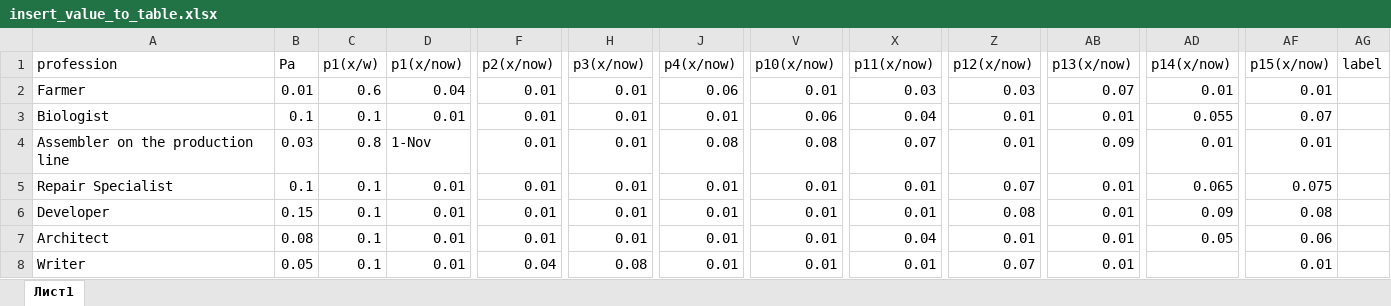
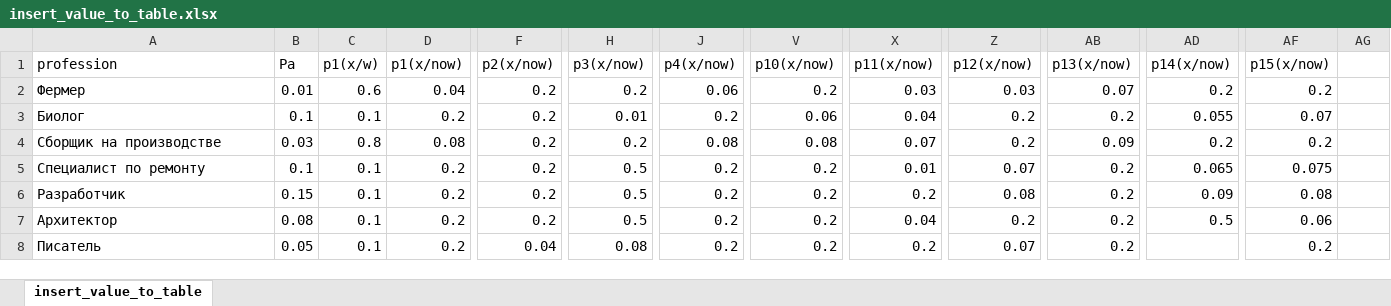
Before and after one commit to johuex/expert_system_choice-of-profession, an Excel workbook: DB/insert_value_to_table.xlsx, sheet insert_value_to_table, drawn as a sheet; only a part is shown, gaps mark what is left out; values as stored, in another font and other column widths than the file's, no cell formats; the diff covers the shown part only; the diff names each change by its address in the sheet, - before the commit and + after, or states it on an @@ line.

```diff
--- a/DB/insert_value_to_table.xlsx (sheet insert_value_to_table)
+++ b/DB/insert_value_to_table.xlsx (sheet insert_value_to_table)
-sheet tab: Лист1
+sheet tab: insert_value_to_table
-AG1: label
+AG1: (empty)
-A2 (profession): Farmer
+A2 (profession): Фермер
-F2:F7 (p2(x/now)): 0.01
+F2:F7 (p2(x/now)): 0.2
-H2 (p3(x/now)): 0.01
+H2 (p3(x/now)): 0.2
-V2 (p10(x/now)): 0.01
+V2 (p10(x/now)): 0.2
-AD2 (p14(x/now)): 0.01
+AD2 (p14(x/now)): 0.2
-AF2 (p15(x/now)): 0.01
+AF2 (p15(x/now)): 0.2
-A3 (profession): Biologist
+A3 (profession): Биолог
-D3 (p1(x/now)): 0.01
+D3 (p1(x/now)): 0.2
-J3 (p4(x/now)): 0.01
+J3 (p4(x/now)): 0.2
-Z3:Z4 (p12(x/now)): 0.01
+Z3:Z4 (p12(x/now)): 0.2
-AB3 (p13(x/now)): 0.01
+AB3 (p13(x/now)): 0.2
-A4 (profession): Assembler on the production line
+A4 (profession): Сборщик на производстве
-D4 (p1(x/now)): 1-Nov
+D4 (p1(x/now)): 0.08
-H4 (p3(x/now)): 0.01
+H4 (p3(x/now)): 0.2
-AD4 (p14(x/now)): 0.01
+AD4 (p14(x/now)): 0.2
-AF4 (p15(x/now)): 0.01
+AF4 (p15(x/now)): 0.2
-A5 (profession): Repair Specialist
+A5 (profession): Специалист по ремонту
-D5:D8 (p1(x/now)): 0.01
+D5:D8 (p1(x/now)): 0.2
-H5:H7 (p3(x/now)): 0.01
+H5:H7 (p3(x/now)): 0.5
-J5:J8 (p4(x/now)): 0.01
+J5:J8 (p4(x/now)): 0.2
-V5:V8 (p10(x/now)): 0.01
+V5:V8 (p10(x/now)): 0.2
-AB5:AB8 (p13(x/now)): 0.01
+AB5:AB8 (p13(x/now)): 0.2
-A6 (profession): Developer
+A6 (profession): Разработчик
-X6 (p11(x/now)): 0.01
+X6 (p11(x/now)): 0.2
-A7 (profession): Architect
+A7 (profession): Архитектор
-Z7 (p12(x/now)): 0.01
+Z7 (p12(x/now)): 0.2
-AD7 (p14(x/now)): 0.05
+AD7 (p14(x/now)): 0.5
-A8 (profession): Writer
+A8 (profession): Писатель
-X8 (p11(x/now)): 0.01
+X8 (p11(x/now)): 0.2
-AF8 (p15(x/now)): 0.01
+AF8 (p15(x/now)): 0.2
```
Also changed, not shown: 14 edited cells elsewhere in this sheet, cell formats, 4 other files.
